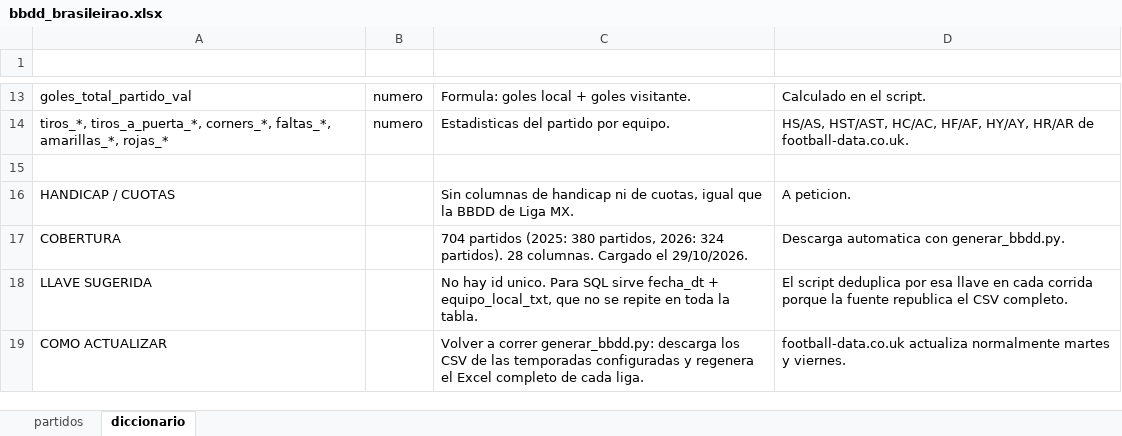
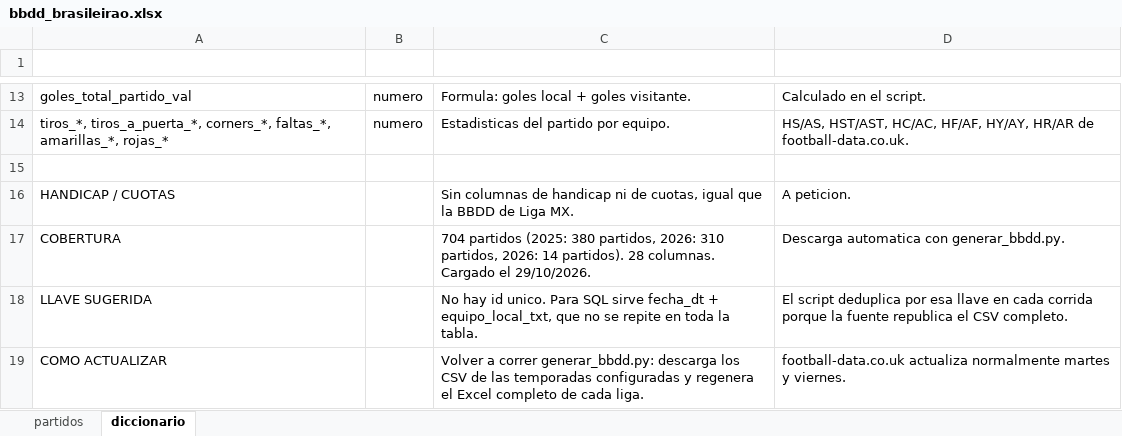
Before and after one commit to Erixfer98/laliga-modelo, an Excel workbook: datos/bbdd_brasileirao.xlsx, sheet diccionario, drawn as a sheet; only a part is shown, gaps mark what is left out; values as stored, in another font and other column widths than the file's, no borders; the diff names each change by its address in the sheet, - before the commit and + after, or states it on an @@ line.

```diff
--- a/datos/bbdd_brasileirao.xlsx (sheet diccionario)
+++ b/datos/bbdd_brasileirao.xlsx (sheet diccionario)
-C17 (definicion): …partidos, 2026: 324 partidos). 28…
+C17 (definicion): …partidos, 2026: 310 partidos, 2026: 14 partidos). 28…
```
Also changed, not shown: sheet partidos, datos/bbdd_champions.xlsx, datos/bbdd_europa.xlsx, 12 other files.
